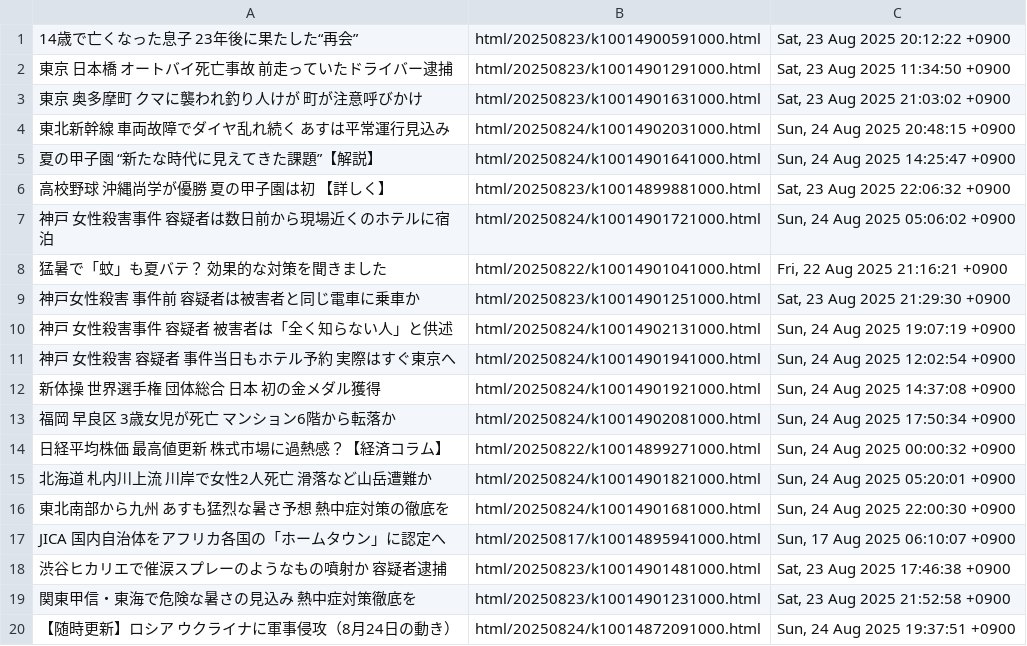
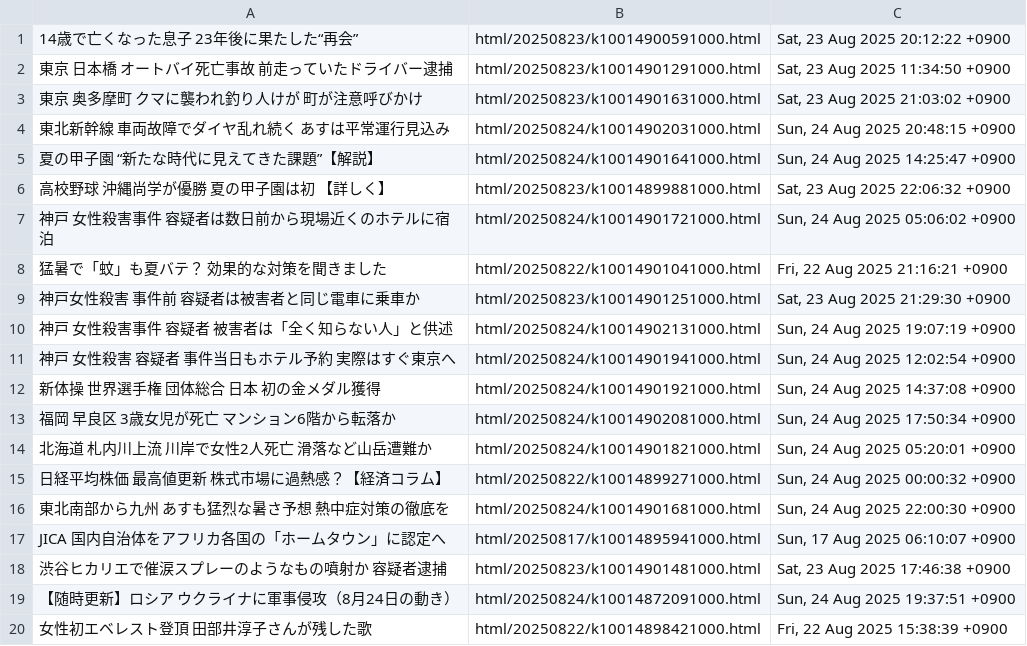
Before and after one commit to gamwe6/nyuusu, a TSV file: nyuusu.tsv, drawn as a sheet.

```diff
--- a/nyuusu.tsv
+++ b/nyuusu.tsv
@@ -13,4 +13,4 @@
 福岡 早良区 3歳女児が死亡 マンション6階から転落か	html/20250824/k10014902081000.html	Sun, 24 Aug 2025 17:50:34 +0900
+北海道 札内川上流 川岸で女性2人死亡 滑落など山岳遭難か	html/20250824/k10014901821000.html	Sun, 24 Aug 2025 05:20:01 +0900
 日経平均株価 最高値更新 株式市場に過熱感？【経済コラム】	html/20250822/k10014899271000.html	Sun, 24 Aug 2025 00:00:32 +0900
-北海道 札内川上流 川岸で女性2人死亡 滑落など山岳遭難か	html/20250824/k10014901821000.html	Sun, 24 Aug 2025 05:20:01 +0900
 東北南部から九州 あすも猛烈な暑さ予想 熱中症対策の徹底を	html/20250824/k10014901681000.html	Sun, 24 Aug 2025 22:00:30 +0900
@@ -18,3 +18,3 @@ JICA 国内自治体をアフリカ各国の「ホームタウン」に認定へ
 渋谷ヒカリエで催涙スプレーのようなもの噴射か 容疑者逮捕	html/20250823/k10014901481000.html	Sat, 23 Aug 2025 17:46:38 +0900
-関東甲信・東海で危険な暑さの見込み 熱中症対策徹底を	html/20250823/k10014901231000.html	Sat, 23 Aug 2025 21:52:58 +0900
 【随時更新】ロシア ウクライナに軍事侵攻（8月24日の動き）	html/20250824/k10014872091000.html	Sun, 24 Aug 2025 19:37:51 +0900
+女性初エベレスト登頂 田部井淳子さんが残した歌	html/20250822/k10014898421000.html	Fri, 22 Aug 2025 15:38:39 +0900
```
